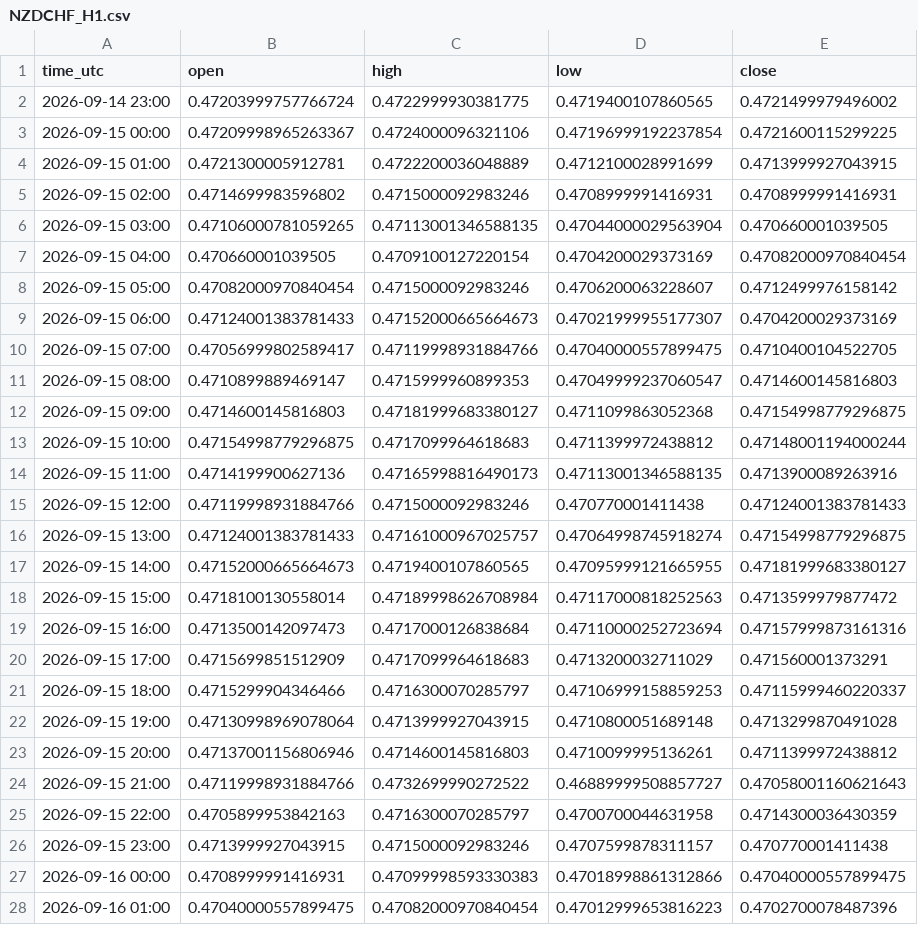
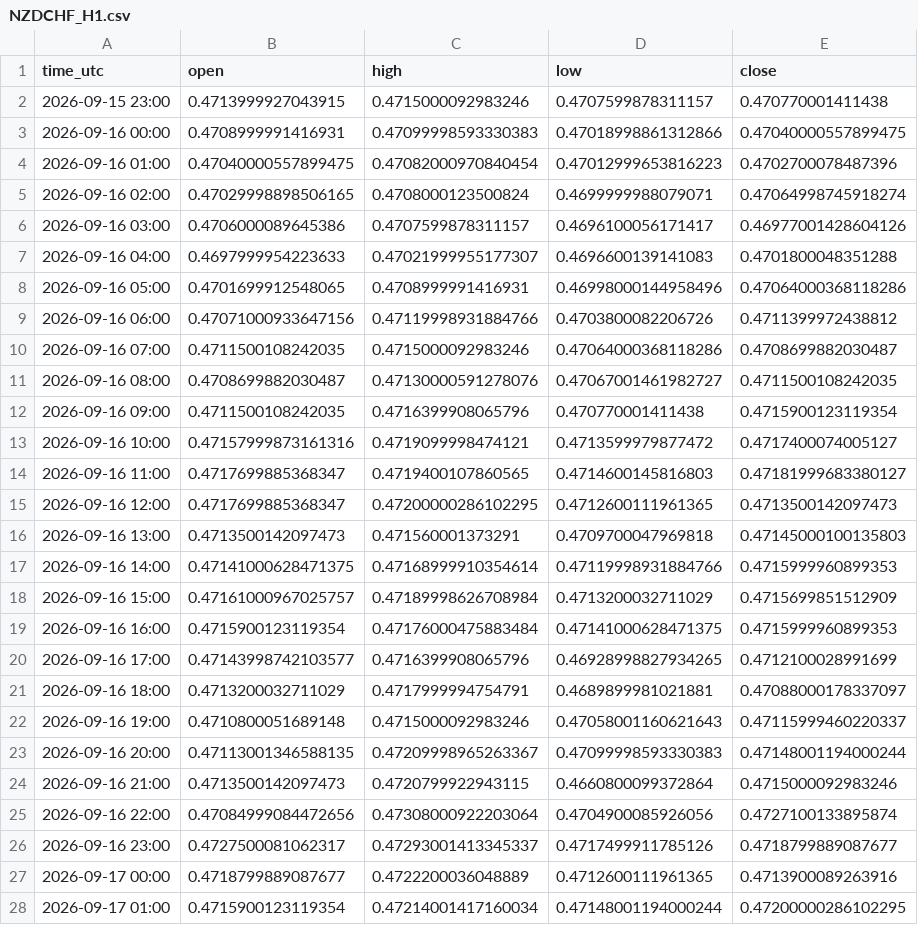
Before and after one commit to jarbays00001/fx-data, a CSV file: data/NZDCHF_H1.csv, drawn as a sheet; only a part is shown; the shorter side is filled out with more unchanged rows; the diff covers the shown part only; the diff names each change by its address in the sheet, - before the commit and + after, or states it on an @@ line.

```diff
--- a/data/NZDCHF_H1.csv
+++ b/data/NZDCHF_H1.csv
-row 2: 2026-09-14 23:00 | 0.47203999757766724 | 0.4722999930381775 | 0.4719400107860565 | 0.4721499979496002
-row 3: 2026-09-15 00:00 | 0.47209998965263367 | 0.4724000096321106 | 0.47196999192237854 | 0.4721600115299225
-row 4: 2026-09-15 01:00 | 0.4721300005912781 | 0.4722200036048889 | 0.4712100028991699 | 0.4713999927043915
-row 5: 2026-09-15 02:00 | 0.4714699983596802 | 0.4715000092983246 | 0.4708999991416931 | 0.4708999991416931
-row 6: 2026-09-15 03:00 | 0.47106000781059265 | 0.47113001346588135 | 0.47044000029563904 | 0.470660001039505
-row 7: 2026-09-15 04:00 | 0.470660001039505 | 0.4709100127220154 | 0.4704200029373169 | 0.47082000970840454
-row 8: 2026-09-15 05:00 | 0.47082000970840454 | 0.4715000092983246 | 0.4706200063228607 | 0.4712499976158142
-row 9: 2026-09-15 06:00 | 0.47124001383781433 | 0.47152000665664673 | 0.47021999955177307 | 0.4704200029373169
-row 10: 2026-09-15 07:00 | 0.47056999802589417 | 0.47119998931884766 | 0.47040000557899475 | 0.4710400104522705
-row 11: 2026-09-15 08:00 | 0.4710899889469147 | 0.4715999960899353 | 0.47049999237060547 | 0.4714600145816803
-row 12: 2026-09-15 09:00 | 0.4714600145816803 | 0.47181999683380127 | 0.4711099863052368 | 0.47154998779296875
-row 13: 2026-09-15 10:00 | 0.47154998779296875 | 0.4717099964618683 | 0.4711399972438812 | 0.47148001194000244
-row 14: 2026-09-15 11:00 | 0.4714199900627136 | 0.47165998816490173 | 0.47113001346588135 | 0.4713900089263916
-row 15: 2026-09-15 12:00 | 0.47119998931884766 | 0.4715000092983246 | 0.470770001411438 | 0.47124001383781433
-row 16: 2026-09-15 13:00 | 0.47124001383781433 | 0.47161000967025757 | 0.47064998745918274 | 0.47154998779296875
-row 17: 2026-09-15 14:00 | 0.47152000665664673 | 0.4719400107860565 | 0.47095999121665955 | 0.47181999683380127
-row 18: 2026-09-15 15:00 | 0.4718100130558014 | 0.47189998626708984 | 0.47117000818252563 | 0.4713599979877472
-row 19: 2026-09-15 16:00 | 0.4713500142097473 | 0.4717000126838684 | 0.47110000252723694 | 0.47157999873161316
-row 20: 2026-09-15 17:00 | 0.4715699851512909 | 0.4717099964618683 | 0.4713200032711029 | 0.471560001373291
-row 21: 2026-09-15 18:00 | 0.4715299904346466 | 0.4716300070285797 | 0.47106999158859253 | 0.47115999460220337
-row 22: 2026-09-15 19:00 | 0.47130998969078064 | 0.4713999927043915 | 0.4710800051689148 | 0.4713299870491028
-row 23: 2026-09-15 20:00 | 0.47137001156806946 | 0.4714600145816803 | 0.4710099995136261 | 0.4711399972438812
-row 24: 2026-09-15 21:00 | 0.47119998931884766 | 0.4732699990272522 | 0.46889999508857727 | 0.47058001160621643
-row 25: 2026-09-15 22:00 | 0.4705899953842163 | 0.4716300070285797 | 0.4700700044631958 | 0.4714300036430359
```
Also changed, not shown: 2 edited cells elsewhere in this file, data/AUDCAD_H1.csv, data/AUDUSD_H1.csv, 56 other files.
